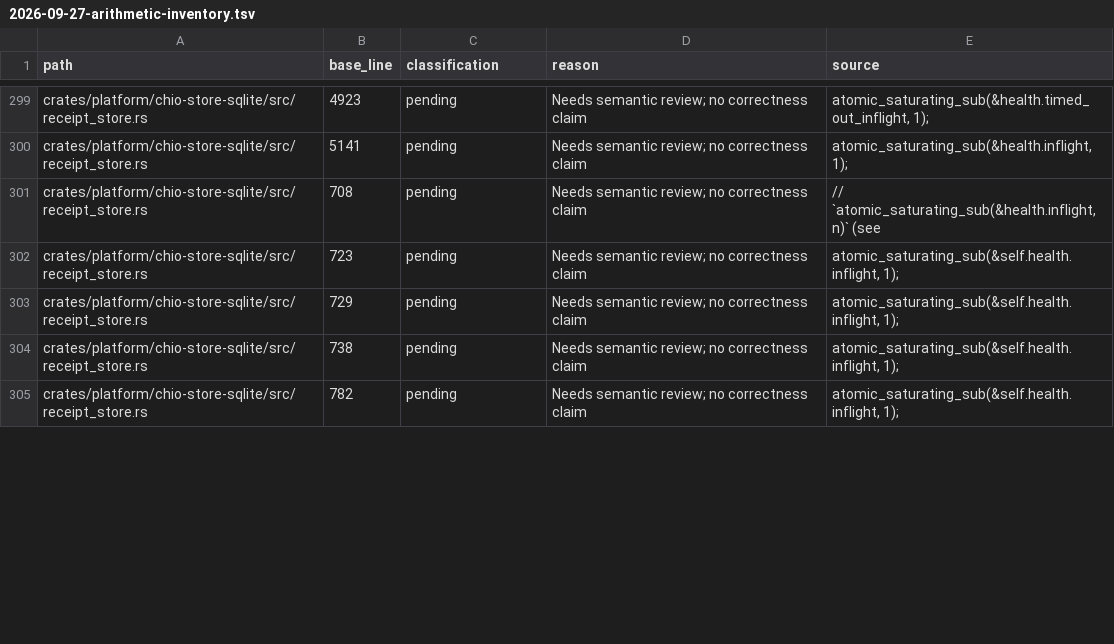
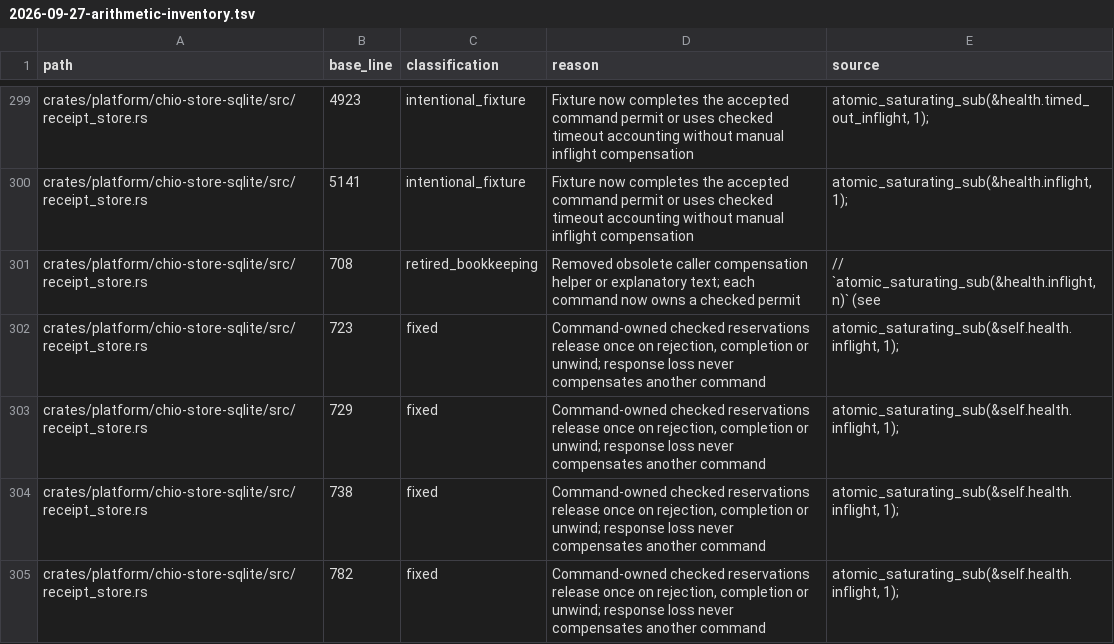
Before and after one commit to bb-connor/arc, a TSV file: docs/reviews/2026-09-27-arithmetic-inventory.tsv, drawn as a sheet; only a part is shown, gaps mark what is left out; the diff covers the shown part only; the diff names each change by its address in the sheet, - before the commit and + after, or states it on an @@ line.

Commit message:
fix: own receipt writer accounting and type checkpoint predecessors

```diff
--- a/docs/reviews/2026-09-27-arithmetic-inventory.tsv
+++ b/docs/reviews/2026-09-27-arithmetic-inventory.tsv
-C299:C300 (classification): pending
+C299:C300 (classification): intentional_fixture
-D299:D300 (reason): Needs semantic review; no correctness claim
+D299:D300 (reason): Fixture now completes the accepted command permit or uses checked timeout accounting without manual inflight compensation
-C301 (classification): pending
+C301 (classification): retired_bookkeeping
-D301 (reason): Needs semantic review; no correctness claim
+D301 (reason): Removed obsolete caller compensation helper or explanatory text; each command now owns a checked permit
-C302:C305 (classification): pending
+C302:C305 (classification): fixed
-D302:D305 (reason): Needs semantic review; no correctness claim
+D302:D305 (reason): Command-owned checked reservations release once on rejection, completion or unwind; response loss never compensates another command
```
Also changed, not shown: 68 edited cells elsewhere in this file, 29 other files.
